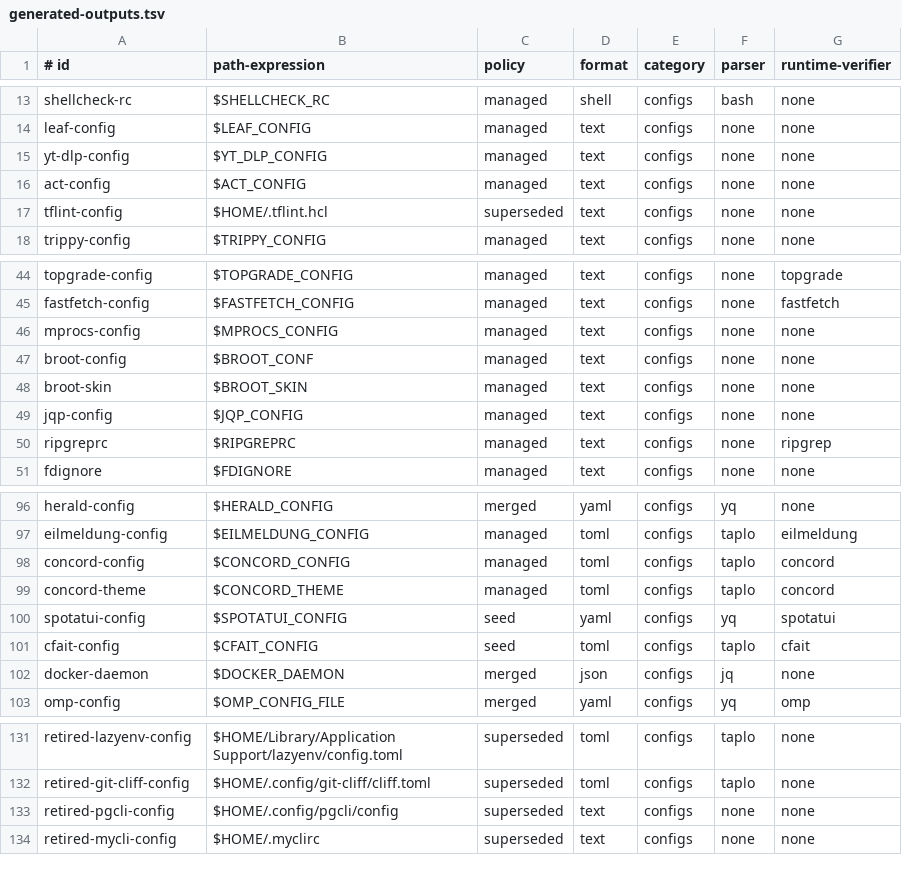
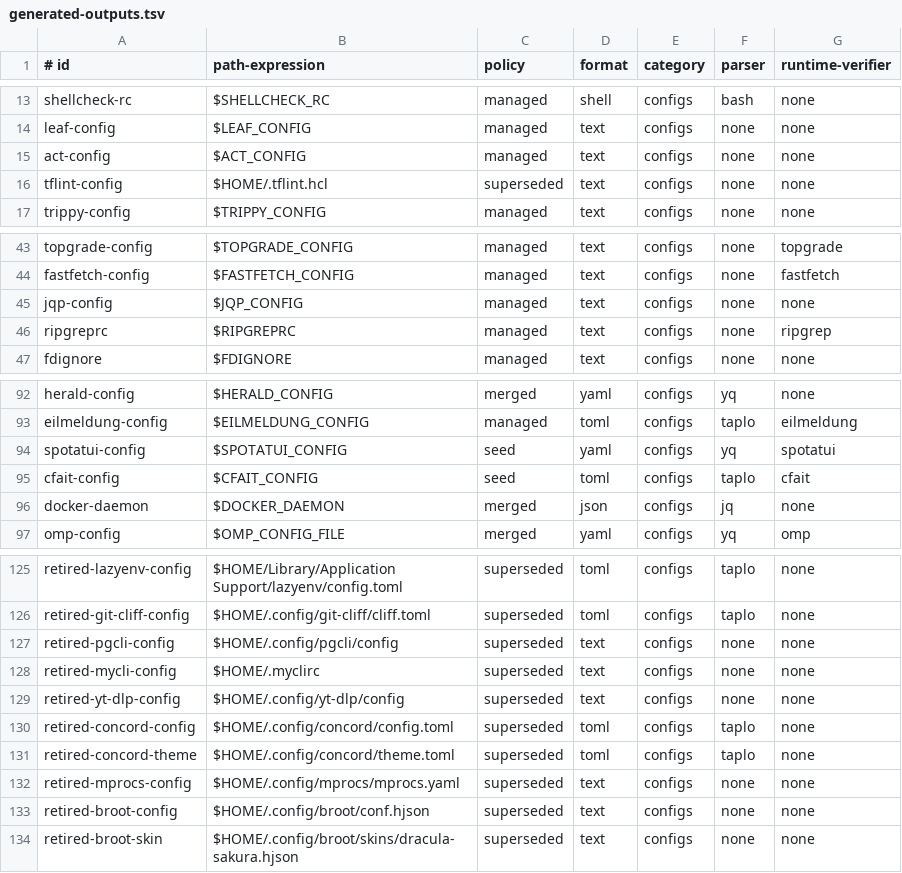
Before and after one commit to vixygrey/vixygrey-mac-setup, a TSV file: config/generated-outputs.tsv, drawn as a sheet; only a part is shown, gaps mark what is left out; removed rows and columns are numbered as before the commit, all else as after; the diff names each change by its address in the sheet, - before the commit and + after, or states it on an @@ line.

Commit message:
chore: retire selected applications (#639)
* chore: retire selected applications

* fix(ci): remove retired config parsers

* fix(shell): close generated welcome block

```diff
--- a/config/generated-outputs.tsv
+++ b/config/generated-outputs.tsv
-row 15: yt-dlp-config | $YT_DLP_CONFIG | managed | text | configs | none | none
-row 46: mprocs-config | $MPROCS_CONFIG | managed | text | configs | none | none
-row 47: broot-config | $BROOT_CONF | managed | text | configs | none | none
-row 48: broot-skin | $BROOT_SKIN | managed | text | configs | none | none
-row 98: concord-config | $CONCORD_CONFIG | managed | toml | configs | taplo | concord
-row 99: concord-theme | $CONCORD_THEME | managed | toml | configs | taplo | concord
+row 129: retired-yt-dlp-config | $HOME/.config/yt-dlp/config | superseded | text | configs | none | none
+row 130: retired-concord-config | $HOME/.config/concord/config.toml | superseded | toml | configs | taplo | none
+row 131: retired-concord-theme | $HOME/.config/concord/theme.toml | superseded | toml | configs | taplo | none
+row 132: retired-mprocs-config | $HOME/.config/mprocs/mprocs.yaml | superseded | text | configs | none | none
+row 133: retired-broot-config | $HOME/.config/broot/conf.hjson | superseded | text | configs | none | none
+row 134: retired-broot-skin | $HOME/.config/broot/skins/dracula-sakura.hjson | superseded | text | configs | none | none
```
Also changed, not shown: 5 other files.
